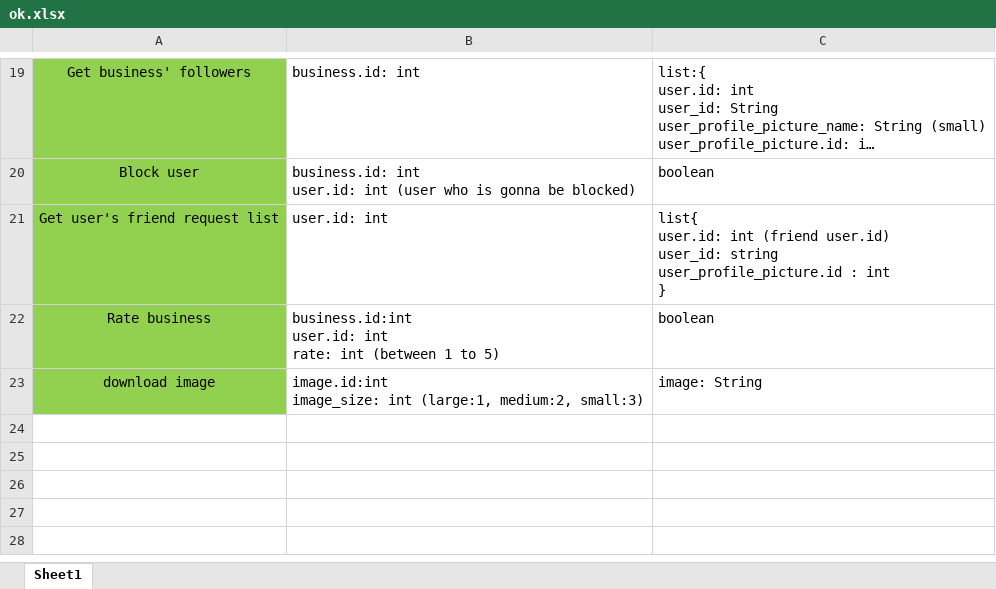
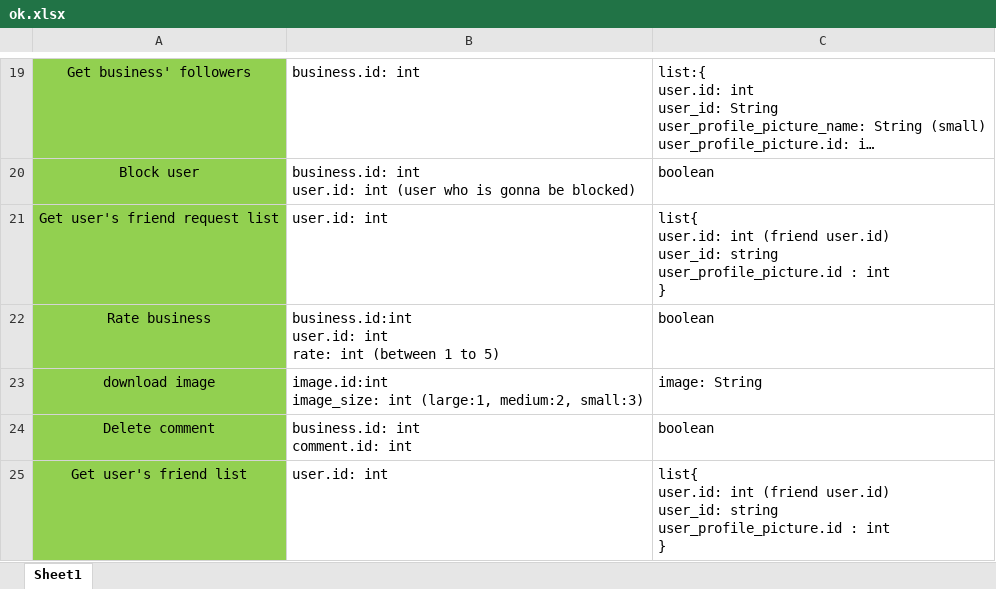
Before and after one commit to A-Kaveh2/SocialBusiness, an Excel workbook: app/src/docs/webservices/ok.xlsx, sheet Sheet1, drawn as a sheet; only a part is shown, gaps mark what is left out; long unchanged cells end in …; values as stored, in another font and other column widths than the file's, no borders; ↵ is a line break in a cell; the diff names each change by its address in the sheet, - before the commit and + after, or states it on an @@ line.

```diff
--- a/app/src/docs/webservices/ok.xlsx (sheet Sheet1)
+++ b/app/src/docs/webservices/ok.xlsx (sheet Sheet1)
+row 24: Delete comment | business.id: int ↵ comment.id: int | boolean
+row 25: Get user's friend list | user.id: int | list{ ↵ user.id: int (friend user.id) ↵ user_id: string ↵ user_profile_picture.id : int ↵ }
```
Also changed, not shown: app/src/docs/ToDo.xlsx, app/src/docs/webservices/unseen.xlsx, 35 other files.
